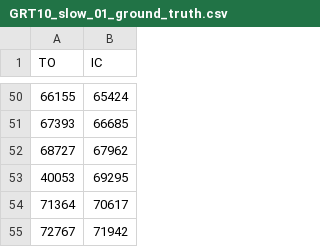
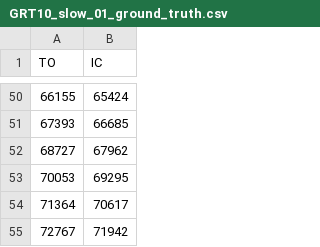
Before and after one commit to akhetovasofya/RealTimeGaitDetection, a CSV file: DataProccessing/04-14-23/GroundTruth/GRT10_slow_01_ground_truth.csv, drawn as a sheet; only a part is shown, gaps mark what is left out.

```diff
--- a/DataProccessing/04-14-23/GroundTruth/GRT10_slow_01_ground_truth.csv
+++ b/DataProccessing/04-14-23/GroundTruth/GRT10_slow_01_ground_truth.csv
@@ -52,3 +52,3 @@ TO,IC
 68727,67962
-40053,69295
+70053,69295
 71364,70617
```
Also changed, not shown: DataProccessing/04-14-23/FinalInfo/Final_Calculations.csv, DataProccessing/04-14-23/GroundTruth/GRT06_fast_31_ground_truth.csv, 13 other files.
